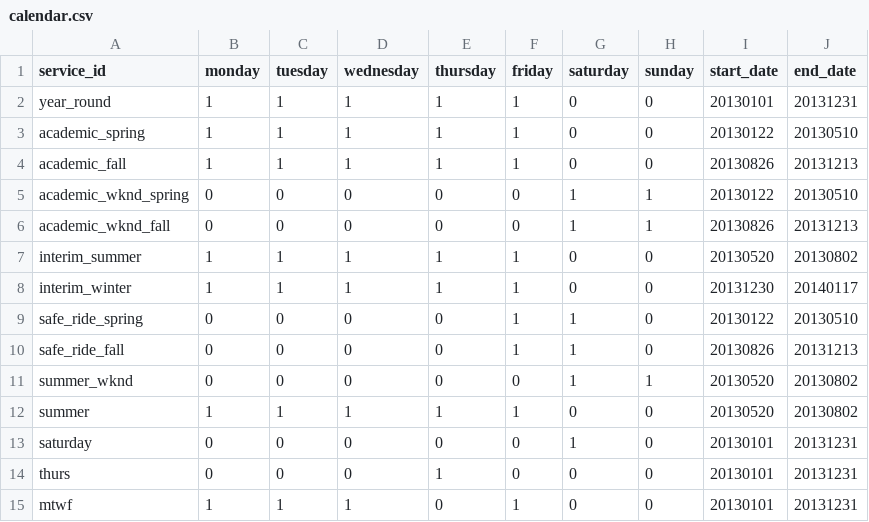
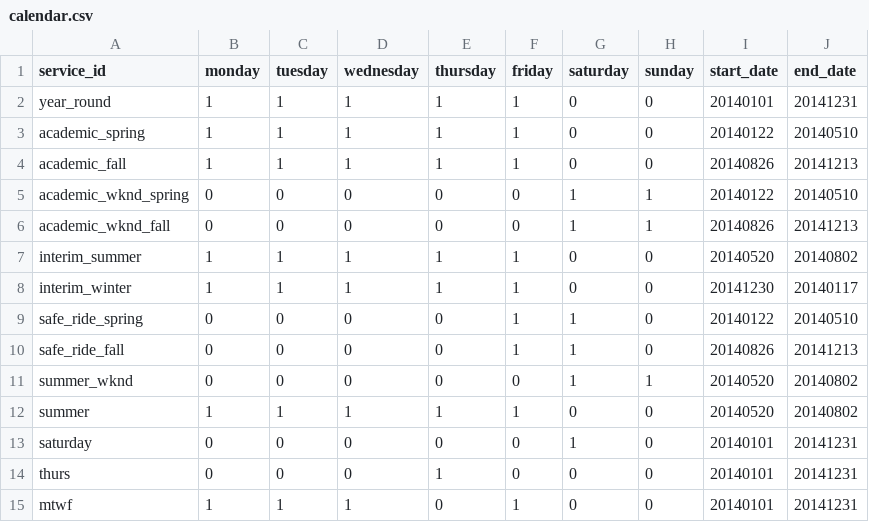
Before and after one commit to smithcyr/gtfs-php, a CSV file: build/calendar.csv, drawn as a sheet.

```diff
--- a/build/calendar.csv
+++ b/build/calendar.csv
@@ -1,15 +1,15 @@
 service_id,monday,tuesday,wednesday,thursday,friday,saturday,sunday,start_date,end_date
-year_round,1,1,1,1,1,0,0,20130101,20131231
-academic_spring,1,1,1,1,1,0,0,20130122,20130510
-academic_fall,1,1,1,1,1,0,0,20130826,20131213
-academic_wknd_spring,0,0,0,0,0,1,1,20130122,20130510
-academic_wknd_fall,0,0,0,0,0,1,1,20130826,20131213
-interim_summer,1,1,1,1,1,0,0,20130520,20130802
-interim_winter,1,1,1,1,1,0,0,20131230,20140117
-safe_ride_spring,0,0,0,0,1,1,0,20130122,20130510
-safe_ride_fall,0,0,0,0,1,1,0,20130826,20131213
-summer_wknd,0,0,0,0,0,1,1,20130520,20130802
-summer,1,1,1,1,1,0,0,20130520,20130802
-saturday,0,0,0,0,0,1,0,20130101,20131231
-thurs,0,0,0,1,0,0,0,20130101,20131231
-mtwf,1,1,1,0,1,0,0,20130101,20131231
+year_round,1,1,1,1,1,0,0,20140101,20141231
+academic_spring,1,1,1,1,1,0,0,20140122,20140510
+academic_fall,1,1,1,1,1,0,0,20140826,20141213
+academic_wknd_spring,0,0,0,0,0,1,1,20140122,20140510
+academic_wknd_fall,0,0,0,0,0,1,1,20140826,20141213
+interim_summer,1,1,1,1,1,0,0,20140520,20140802
+interim_winter,1,1,1,1,1,0,0,20141230,20140117
+safe_ride_spring,0,0,0,0,1,1,0,20140122,20140510
+safe_ride_fall,0,0,0,0,1,1,0,20140826,20141213
+summer_wknd,0,0,0,0,0,1,1,20140520,20140802
+summer,1,1,1,1,1,0,0,20140520,20140802
+saturday,0,0,0,0,0,1,0,20140101,20141231
+thurs,0,0,0,1,0,0,0,20140101,20141231
+mtwf,1,1,1,0,1,0,0,20140101,20141231
```
Also changed, not shown: 16 other files.
